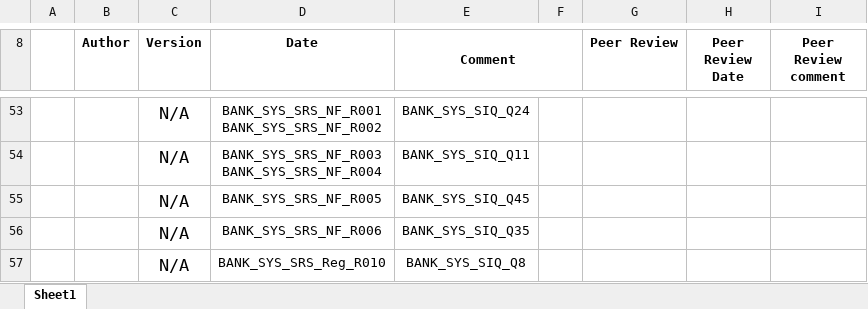
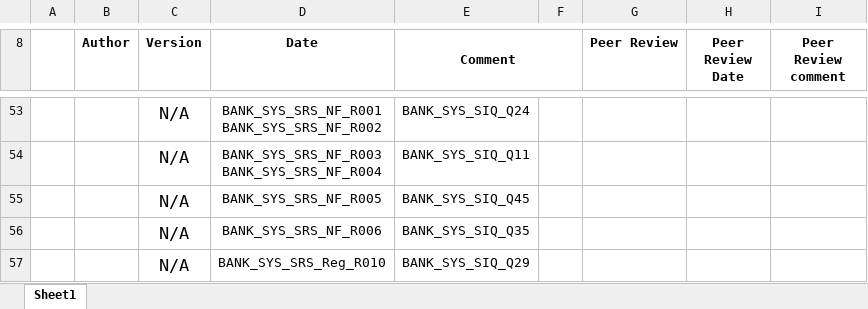
Before and after one commit to Salsabeelyf/Internet-Banking-System, an Excel workbook: PM/Requirements Trcability Matrix.xlsx, sheet Sheet1, drawn as a sheet; only a part is shown, gaps mark what is left out; values as stored, in another font and other column widths than the file's, no borders; the diff names each change by its address in the sheet, - before the commit and + after, or states it on an @@ line.

Commit message:
final update to trcability matrix
final update to trcability matrix

```diff
--- a/PM/Requirements Trcability Matrix.xlsx (sheet Sheet1)
+++ b/PM/Requirements Trcability Matrix.xlsx (sheet Sheet1)
-E57 (Comment): BANK_SYS_SIQ_Q8
+E57 (Comment): BANK_SYS_SIQ_Q29
```
